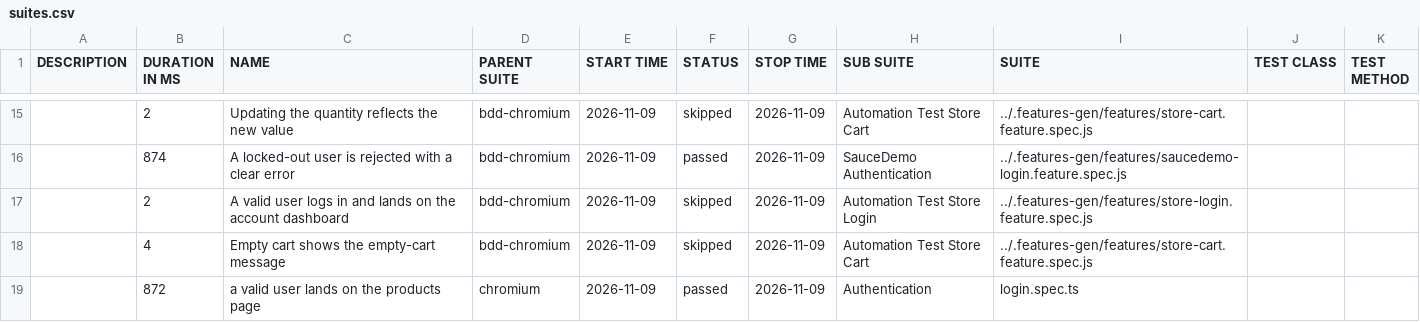
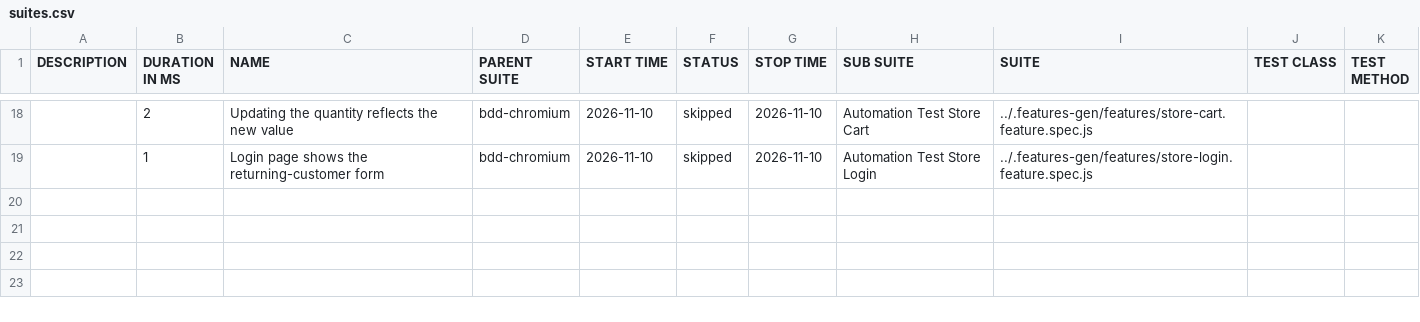
Before and after one commit to Cacheater/playwright-e2e-framework, a CSV file: data/suites.csv, drawn as a sheet; only a part is shown, gaps mark what is left out; the diff covers the shown part only.

```diff
--- a/data/suites.csv
+++ b/data/suites.csv
@@ -15,5 +18,2 @@
-"","2","Updating the quantity reflects the new value","bdd-chromium","2026-11-09","skipped","2026-11-09","Automation Test Store Cart","../.features-gen/features/store-cart.feature.spec.js","",""
-"","874","A locked-out user is rejected with a clear error","bdd-chromium","2026-11-09","passed","2026-11-09","SauceDemo Authentication","../.features-gen/features/saucedemo-login.feature.spec.js","",""
-"","2","A valid user logs in and lands on the account dashboard","bdd-chromium","2026-11-09","skipped","2026-11-09","Automation Test Store Login","../.features-gen/features/store-login.feature.spec.js","",""
-"","4","Empty cart shows the empty-cart message","bdd-chromium","2026-11-09","skipped","2026-11-09","Automation Test Store Cart","../.features-gen/features/store-cart.feature.spec.js","",""
-"","872","a valid user lands on the products page","chromium","2026-11-09","passed","2026-11-09","Authentication","login.spec.ts","",""
+"","2","Updating the quantity reflects the new value","bdd-chromium","2026-11-10","skipped","2026-11-10","Automation Test Store Cart","../.features-gen/features/store-cart.feature.spec.js","",""
+"","1","Login page shows the returning-customer form","bdd-chromium","2026-11-10","skipped","2026-11-10","Automation Test Store Login","../.features-gen/features/store-login.feature.spec.js","",""
```
Also changed, not shown: 10 added rows, 7 removed rows and 16 edited cells elsewhere in this file, 50 other files.
